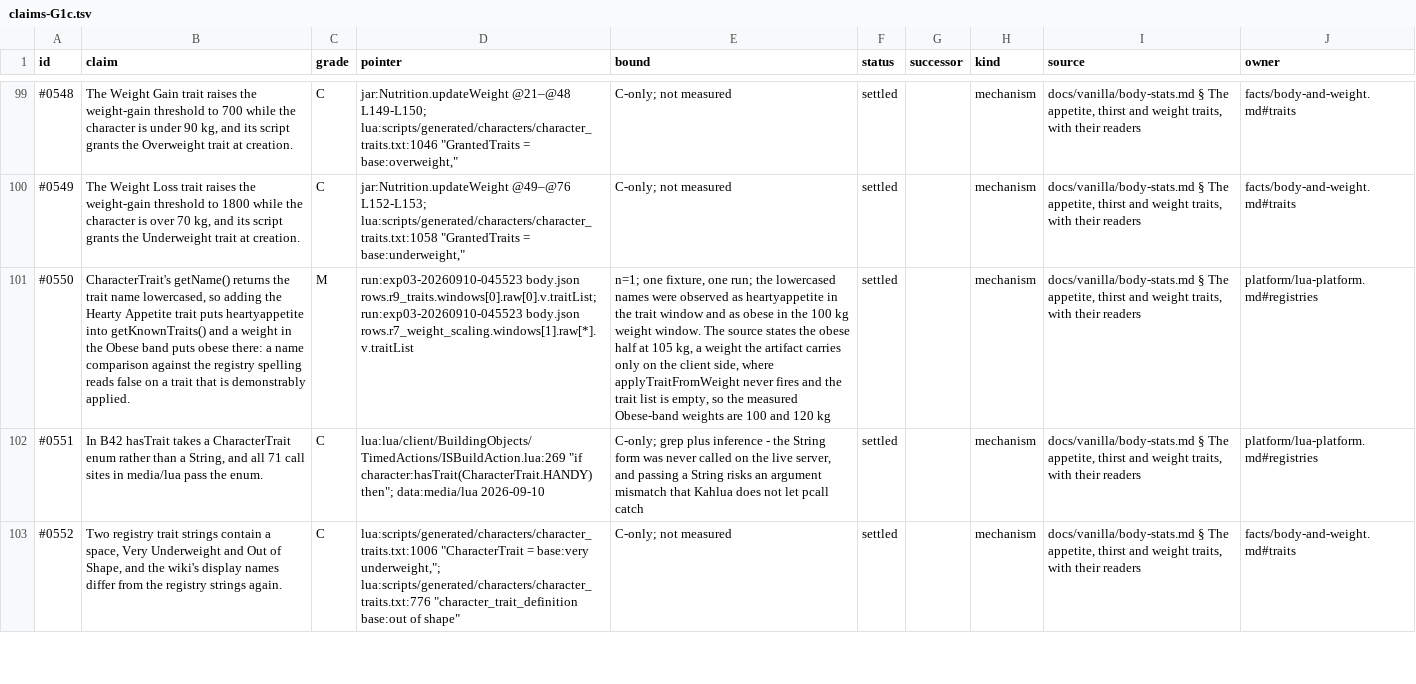
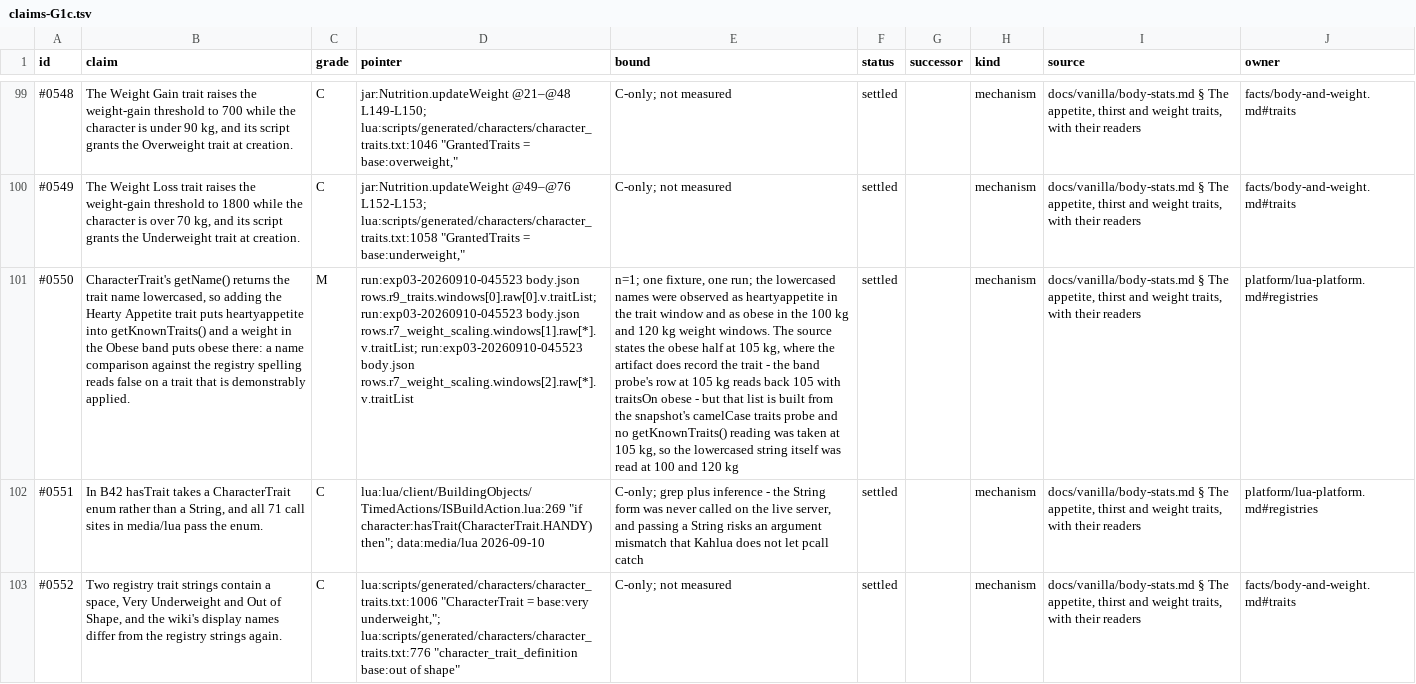
Before and after one commit to wengera/zomboid-mod-nutrition, a TSV file: docs/reference/parts/claims-G1c.tsv, drawn as a sheet; only a part is shown, gaps mark what is left out; the diff names each change by its address in the sheet, - before the commit and + after, or states it on an @@ line.

Commit message:
Harvest: G1c (fix round 2)

```diff
--- a/docs/reference/parts/claims-G1c.tsv
+++ b/docs/reference/parts/claims-G1c.tsv
-D101 (pointer): …run:exp03-20260910-045523 body.json rows.r7_weight_scaling.windows[1].raw[*].v.traitList
+D101 (pointer): …run:exp03-20260910-045523 body.json rows.r7_weight_scaling.windows[1].raw[*].v.traitList; run:exp03-20260910-045523 body.json rows.r7_weight_scaling.windows[2].raw[*].v.traitList
-E101 (bound): …100 kg weight window. The source states the obese half at 105 kg, a weight the artifact carries only on the client side, where applyTraitFromWeight never fires and the trait list is empty, so the measured Obese-band weights are 100 and…
+E101 (bound): …100 kg and 120 kg weight windows. The source states the obese half at 105 kg, where the artifact does record the trait - the band probe's row at 105 kg reads back 105 with traitsOn obese - but that list is built from the snapshot's camelCase traits probe and no getKnownTraits() reading was taken at 105 kg, so the lowercased string itself was read at 100 and…
```
